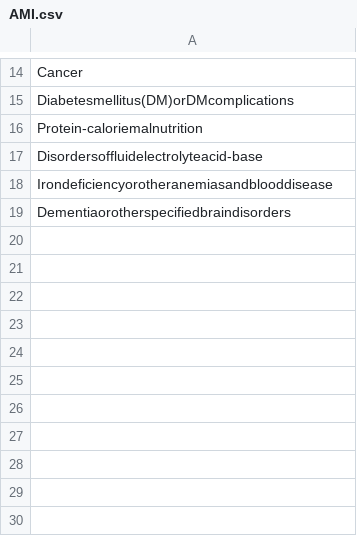
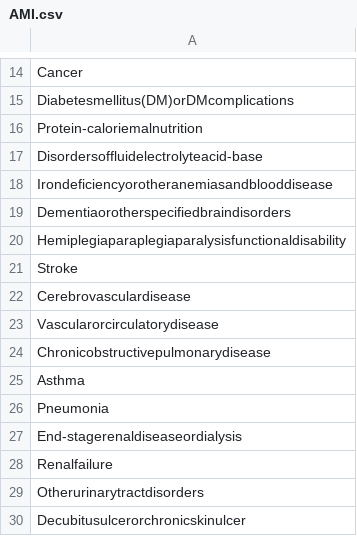
Before and after one commit to hhweeks/graymatter, a CSV file: ComorbidityColumns/AMI.csv, drawn as a sheet; only a part is shown, gaps mark what is left out; the diff names each change by its address in the sheet, - before the commit and + after, or states it on an @@ line.

Commit message:
defined all functions for calculating comorbidity, lace, and measure score

```diff
--- a/ComorbidityColumns/AMI.csv
+++ b/ComorbidityColumns/AMI.csv
+row 20: Hemiplegiaparaplegiaparalysisfunctionaldisability
+row 21: Stroke
+row 22: Cerebrovasculardisease
+row 23: Vascularorcirculatorydisease
+row 24: Chronicobstructivepulmonarydisease
+row 25: Asthma
+row 26: Pneumonia
+row 27: End-stagerenaldiseaseordialysis
+row 28: Renalfailure
+row 29: Otherurinarytractdisorders
+row 30: Decubitusulcerorchronicskinulcer
```
Also changed, not shown: 1 other file.
